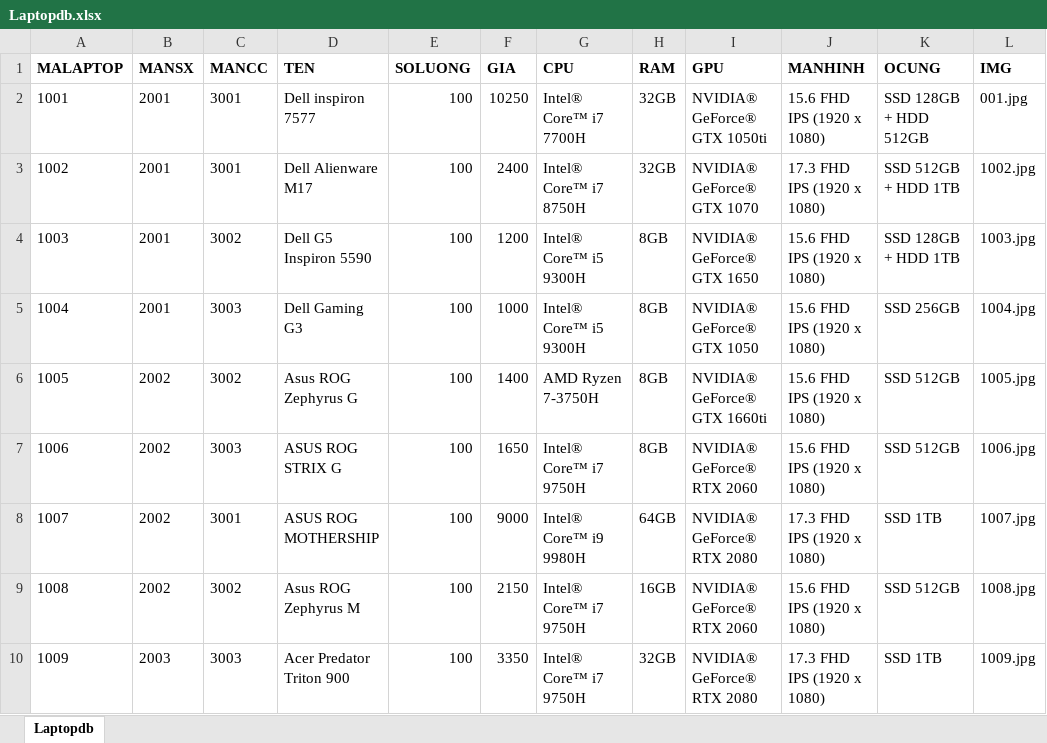
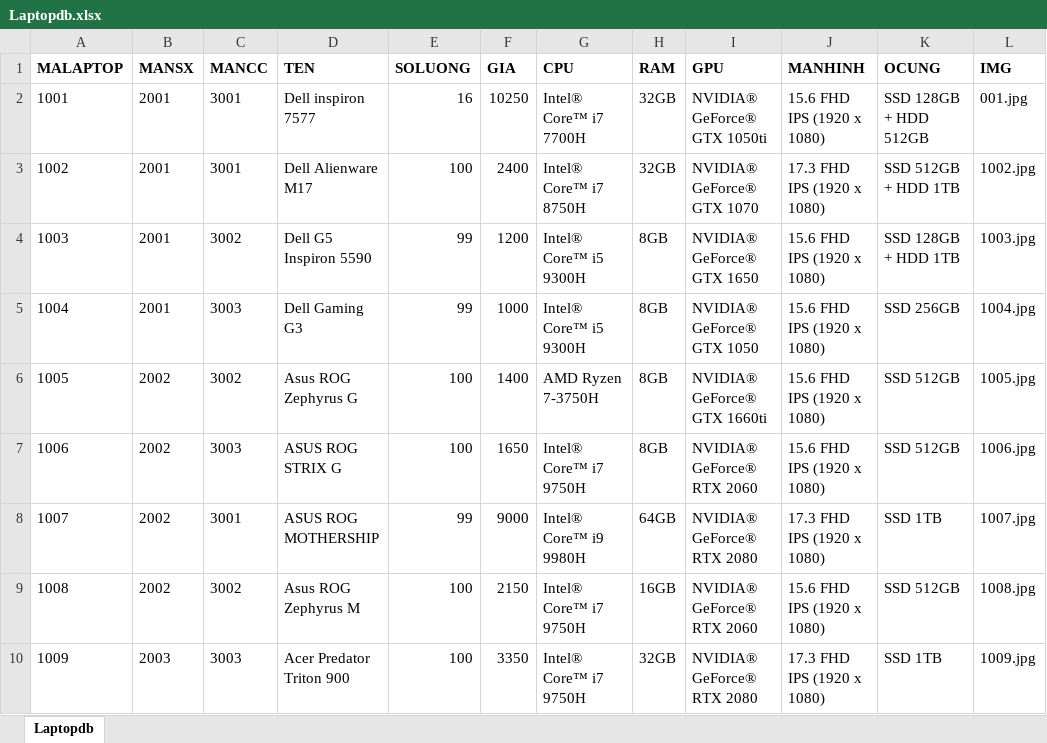
Before and after one commit to timegrocery/QLiLaptop, an Excel workbook: report/Laptopdb.xlsx, sheet Laptopdb, drawn as a sheet; only a part is shown; values as stored, in another font and other column widths than the file's, no borders; the diff names each change by its address in the sheet, - before the commit and + after, or states it on an @@ line.

```diff
--- a/report/Laptopdb.xlsx (sheet Laptopdb)
+++ b/report/Laptopdb.xlsx (sheet Laptopdb)
-E2 (SOLUONG): 100
+E2 (SOLUONG): 16
-E4:E5 (SOLUONG): 100
+E4:E5 (SOLUONG): 99
-E8 (SOLUONG): 100
+E8 (SOLUONG): 99
```
Also changed, not shown: 21 other files.
